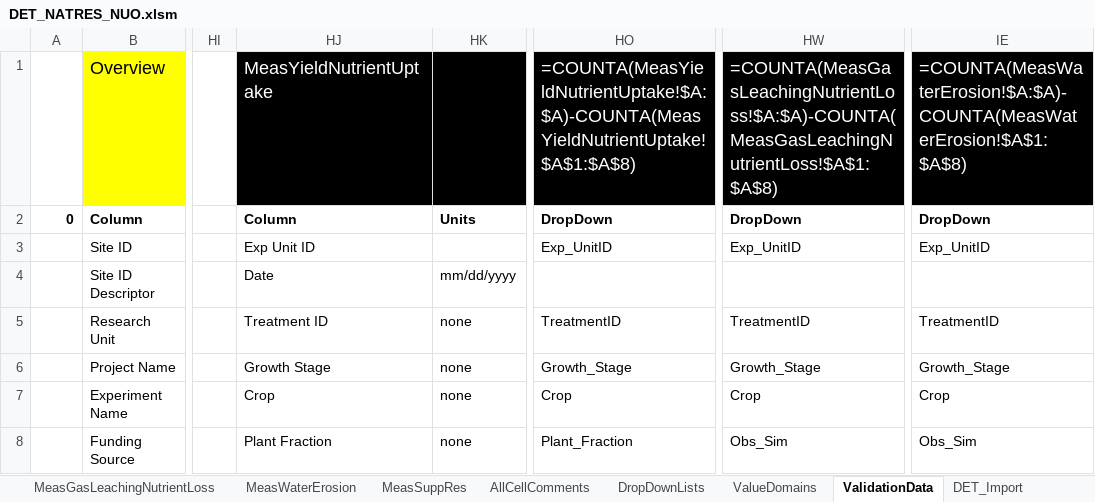
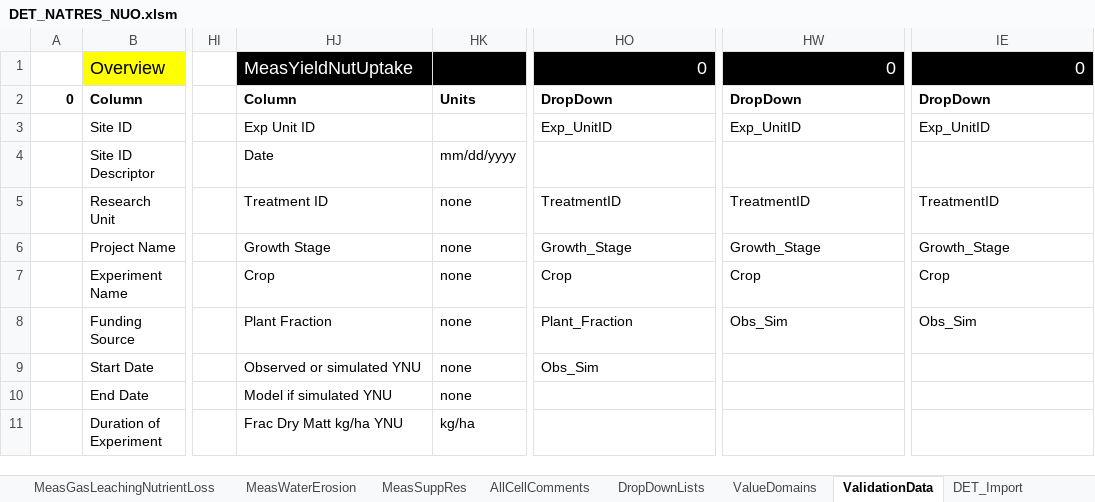
Before and after one commit to ARS-PDI/agcros-det, an Excel workbook: DET_NATRES_NUO.xlsm, sheet ValidationData, drawn as a sheet; only a part is shown, gaps mark what is left out; the shorter side is filled out with more unchanged rows; values as stored, in another font and other column widths than the file's, no borders; the diff names each change by its address in the sheet, - before the commit and + after, or states it on an @@ line.

```diff
--- a/DET_NATRES_NUO.xlsm (sheet ValidationData)
+++ b/DET_NATRES_NUO.xlsm (sheet ValidationData)
-HJ1: MeasYieldNutrientUptake
+HJ1: MeasYieldNutUptake
-HO1: =COUNTA(MeasYieldNutrientUptake!$A:$A)-COUNTA(MeasYieldNutrientUptake!$A$1:$A$8)
+HO1: 0
-HW1: =COUNTA(MeasGasLeachingNutrientLoss!$A:$A)-COUNTA(MeasGasLeachingNutrientLoss!$A$1:$A$8)
+HW1: 0
-IE1: =COUNTA(MeasWaterErosion!$A:$A)-COUNTA(MeasWaterErosion!$A$1:$A$8)
+IE1: 0
```
Also changed, not shown: sheet DropDownLists, sheet Instructions, charts or pictures.
